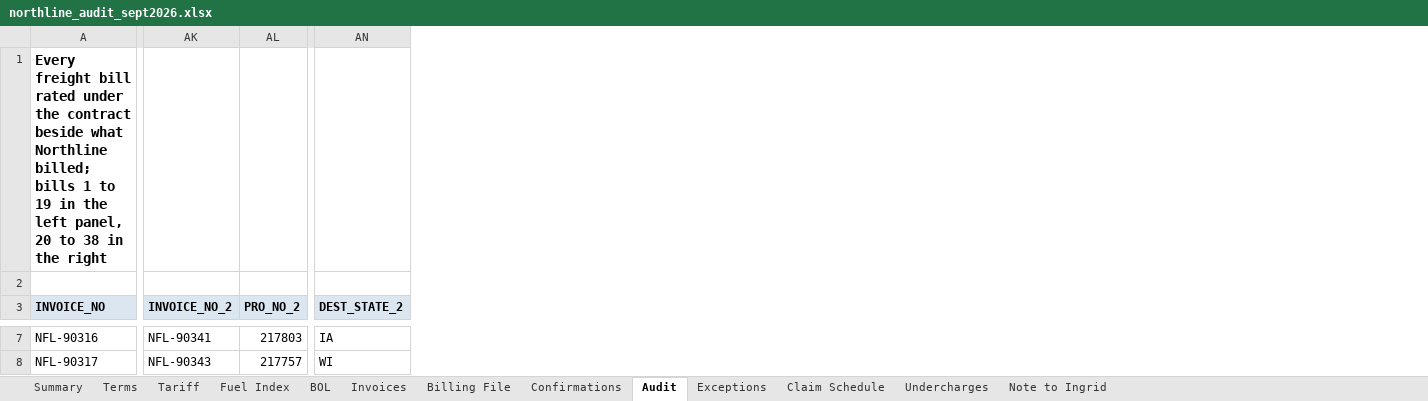
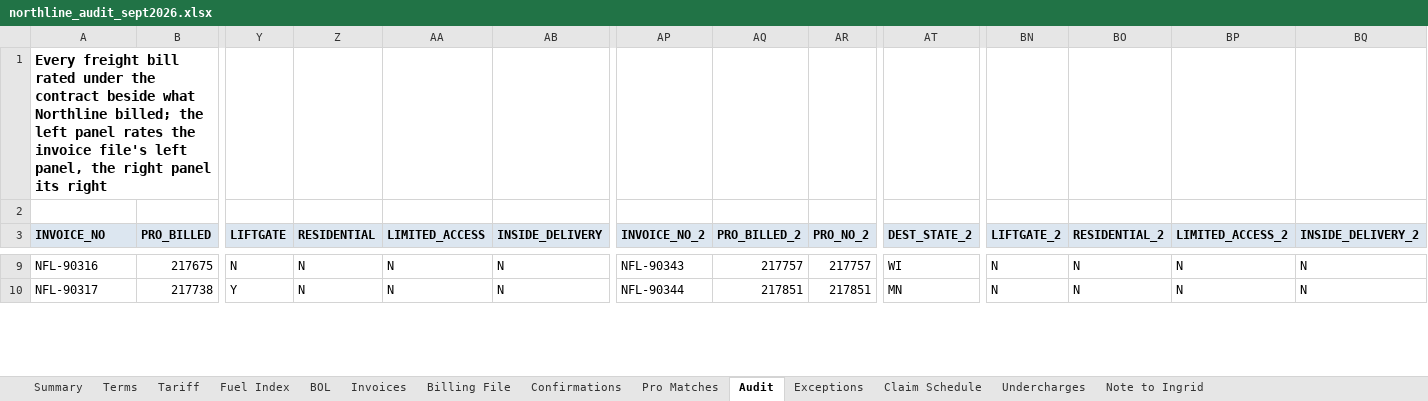
Before and after one commit to goatware-ai/snk-hazy, an Excel workbook: submissions/07-freight-invoice-audit/solution/northline_audit_sept2026.xlsx, sheet Audit, drawn as a sheet; only a part is shown, gaps mark what is left out; values as stored, in another font and other column widths than the file's, no borders; addresses are those after the commit; the diff covers the shown part only; the diff names each change by its address in the sheet, - before the commit and + after, or states it on an @@ line.

Commit message:
fix submissions/07-freight-invoice-audit

```diff
--- a/submissions/07-freight-invoice-audit/solution/northline_audit_sept2026.xlsx (sheet Audit)
+++ b/submissions/07-freight-invoice-audit/solution/northline_audit_sept2026.xlsx (sheet Audit)
+sheet tab: Pro Matches
+column B (PRO_BILLED), rows 9-10: 217675 | 217738
+column Y (LIFTGATE), rows 9-10: N | Y
+column Z (RESIDENTIAL), rows 9-10: N | N
+column AA (LIMITED_ACCESS), rows 9-10: N | N
+column AB (INSIDE_DELIVERY), rows 9-10: N | N
+column AQ (PRO_BILLED_2), rows 9-10: 217757 | 217851
+column BN (LIFTGATE_2), rows 9-10: N | N
+column BO (RESIDENTIAL_2), rows 9-10: N | N
+column BP (LIMITED_ACCESS_2), rows 9-10: N | N
+column BQ (INSIDE_DELIVERY_2), rows 9-10: N | N
-A1 (INVOICE_NO): …Northline billed; bills 1 to 19 in the left panel, 20 to 38 in the right
+A1 (INVOICE_NO): …Northline billed; the left panel rates the invoice file's left panel, the right panel its right
-AP9 (INVOICE_NO_2): NFL-90341
+AP9 (INVOICE_NO_2): NFL-90343
-AR9 (PRO_NO_2): 217803
+AR9 (PRO_NO_2): 217757
-AT9 (DEST_STATE_2): IA
+AT9 (DEST_STATE_2): WI
-AP10 (INVOICE_NO_2): NFL-90343
+AP10 (INVOICE_NO_2): NFL-90344
-AR10 (PRO_NO_2): 217757
+AR10 (PRO_NO_2): 217851
-AT10 (DEST_STATE_2): WI
+AT10 (DEST_STATE_2): MN
```
Also changed, not shown: 4 added rows and 415 edited cells elsewhere in this sheet, sheet Invoices, sheet BOL, sheet Summary, sheet Claim Schedule, sheet Exceptions, sheet Note to Ingrid, 4 more sheets, formulas that keep their value, submissions/07-freight-invoice-audit/inputs/northline_contract_rates_2026.xlsx, 16 other files.
